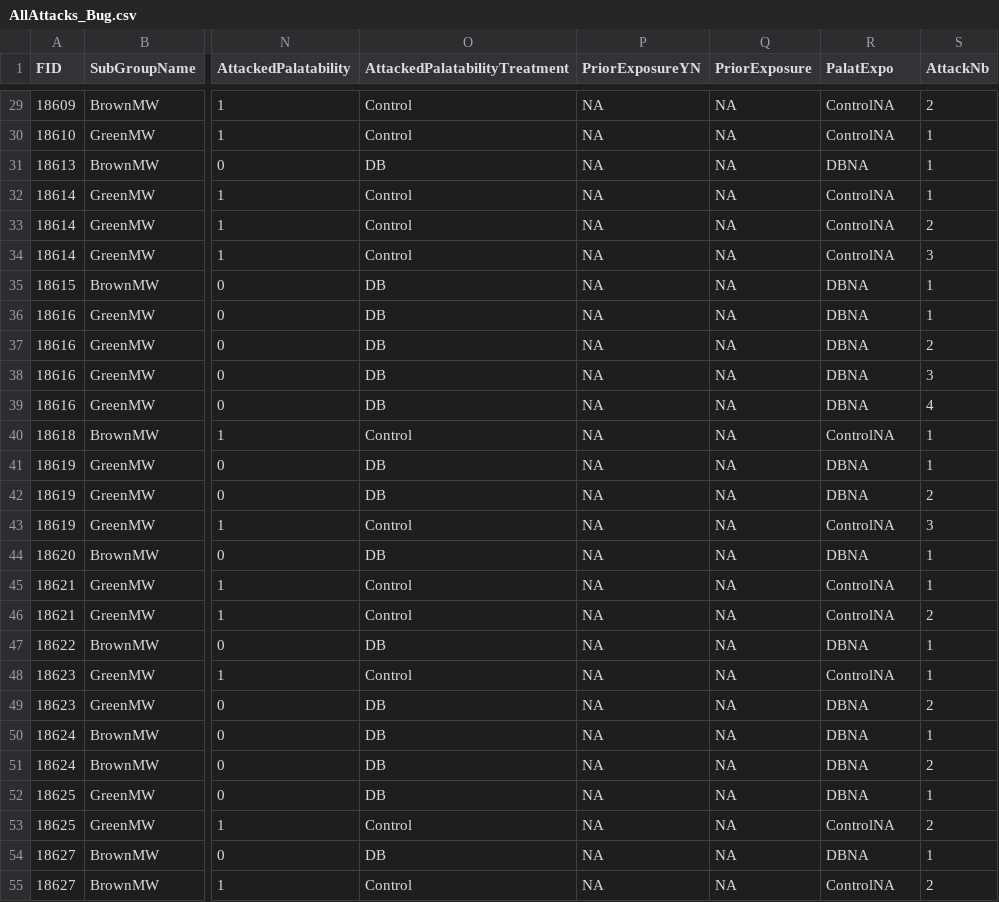
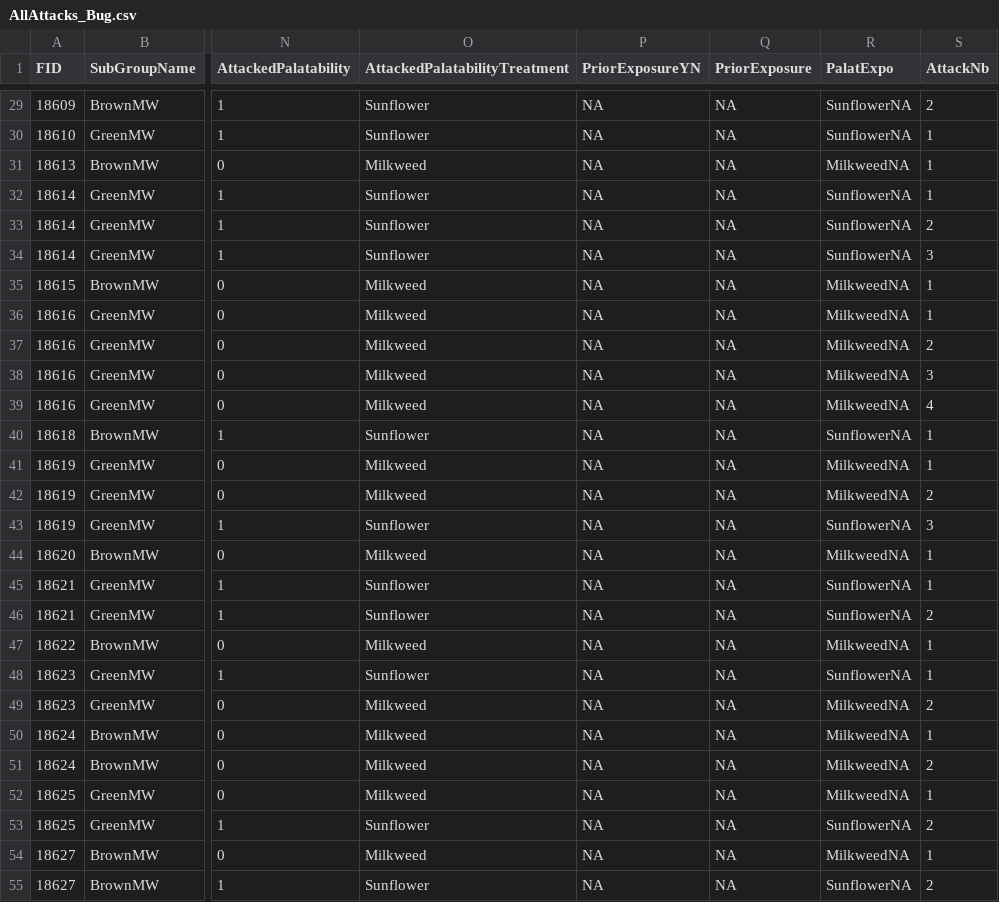
Before and after one commit to MalikaIhle/BitrexInducedUnpalatability, a CSV file: 3_ExtractedData/AllAttacks/AllAttacks_Bug.csv, drawn as a sheet; only a part is shown, gaps mark what is left out; the diff covers the shown part only; the diff names each change by its address in the sheet, - before the commit and + after, or states it on an @@ line.

```diff
--- a/3_ExtractedData/AllAttacks/AllAttacks_Bug.csv
+++ b/3_ExtractedData/AllAttacks/AllAttacks_Bug.csv
-O29:O30 (AttackedPalatabilityTreatment): Control
+O29:O30 (AttackedPalatabilityTreatment): Sunflower
-R29:R30 (PalatExpo): ControlNA
+R29:R30 (PalatExpo): SunflowerNA
-O31 (AttackedPalatabilityTreatment): DB
+O31 (AttackedPalatabilityTreatment): Milkweed
-R31 (PalatExpo): DBNA
+R31 (PalatExpo): MilkweedNA
-O32:O34 (AttackedPalatabilityTreatment): Control
+O32:O34 (AttackedPalatabilityTreatment): Sunflower
-R32:R34 (PalatExpo): ControlNA
+R32:R34 (PalatExpo): SunflowerNA
-O35:O39 (AttackedPalatabilityTreatment): DB
+O35:O39 (AttackedPalatabilityTreatment): Milkweed
-R35:R39 (PalatExpo): DBNA
+R35:R39 (PalatExpo): MilkweedNA
-O40 (AttackedPalatabilityTreatment): Control
+O40 (AttackedPalatabilityTreatment): Sunflower
-R40 (PalatExpo): ControlNA
+R40 (PalatExpo): SunflowerNA
-O41:O42 (AttackedPalatabilityTreatment): DB
+O41:O42 (AttackedPalatabilityTreatment): Milkweed
-R41:R42 (PalatExpo): DBNA
+R41:R42 (PalatExpo): MilkweedNA
-O43 (AttackedPalatabilityTreatment): Control
+O43 (AttackedPalatabilityTreatment): Sunflower
-R43 (PalatExpo): ControlNA
+R43 (PalatExpo): SunflowerNA
-O44 (AttackedPalatabilityTreatment): DB
+O44 (AttackedPalatabilityTreatment): Milkweed
-R44 (PalatExpo): DBNA
+R44 (PalatExpo): MilkweedNA
-O45:O46 (AttackedPalatabilityTreatment): Control
+O45:O46 (AttackedPalatabilityTreatment): Sunflower
-R45:R46 (PalatExpo): ControlNA
+R45:R46 (PalatExpo): SunflowerNA
-O47 (AttackedPalatabilityTreatment): DB
+O47 (AttackedPalatabilityTreatment): Milkweed
-R47 (PalatExpo): DBNA
+R47 (PalatExpo): MilkweedNA
-O48 (AttackedPalatabilityTreatment): Control
+O48 (AttackedPalatabilityTreatment): Sunflower
-R48 (PalatExpo): ControlNA
+R48 (PalatExpo): SunflowerNA
-O49:O52 (AttackedPalatabilityTreatment): DB
+O49:O52 (AttackedPalatabilityTreatment): Milkweed
-R49:R52 (PalatExpo): DBNA
+R49:R52 (PalatExpo): MilkweedNA
-O53 (AttackedPalatabilityTreatment): Control
+O53 (AttackedPalatabilityTreatment): Sunflower
-R53 (PalatExpo): ControlNA
+R53 (PalatExpo): SunflowerNA
-O54 (AttackedPalatabilityTreatment): DB
+O54 (AttackedPalatabilityTreatment): Milkweed
-R54 (PalatExpo): DBNA
+R54 (PalatExpo): MilkweedNA
-O55 (AttackedPalatabilityTreatment): Control
+O55 (AttackedPalatabilityTreatment): Sunflower
-R55 (PalatExpo): ControlNA
+R55 (PalatExpo): SunflowerNA
```
Also changed, not shown: 78 edited cells elsewhere in this file, 3_ExtractedData/FirstAttacks/FirstAttacks_Bug.csv, 3_ExtractedData/FocalAttacks/FocalAttacks_Bug.csv, 2 other files.
